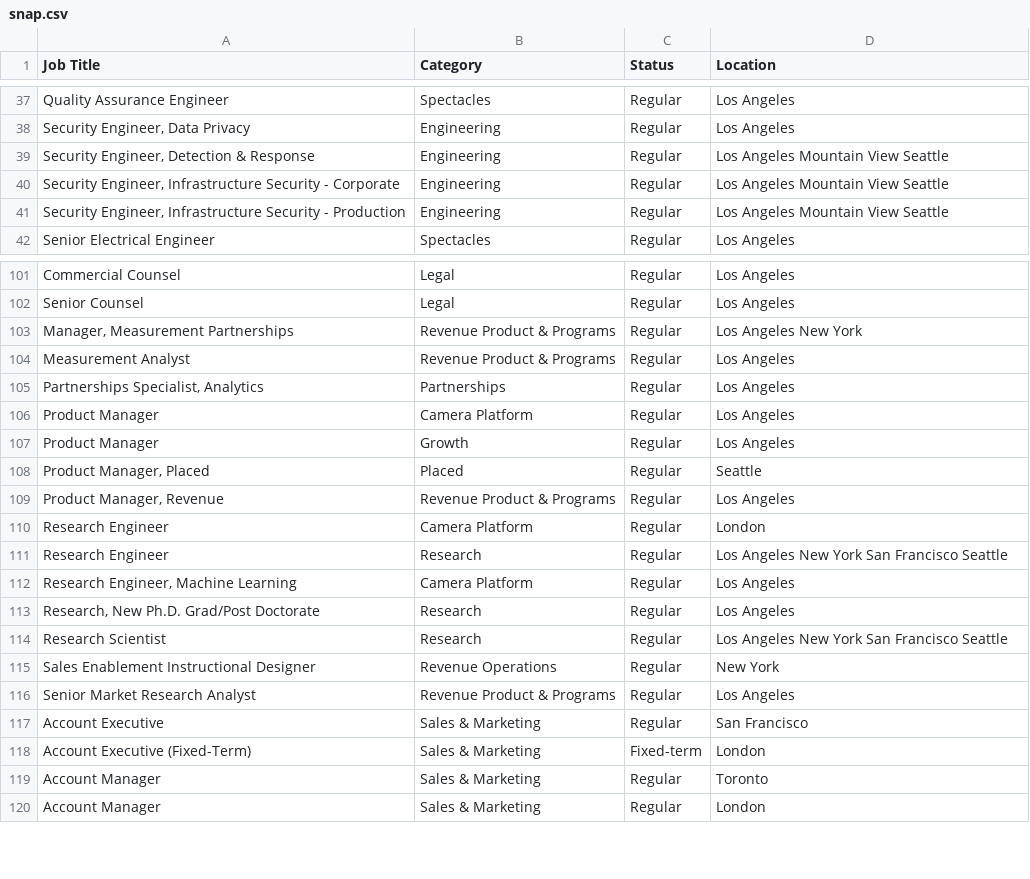
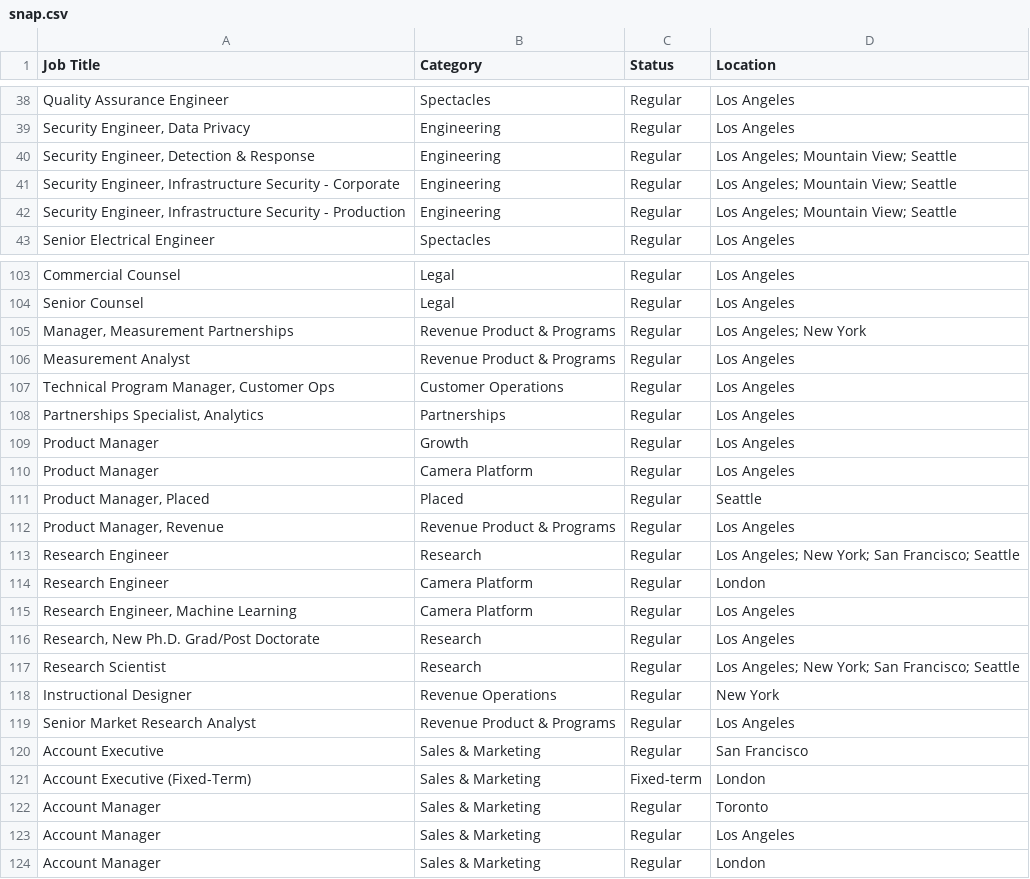
Before and after one commit to isidaruk/task, a CSV file: snap.csv, drawn as a sheet; only a part is shown, gaps mark what is left out; the diff covers the shown part only.

```diff
--- a/snap.csv
+++ b/snap.csv
@@ -38,5 +39,5 @@ Quality Assurance Engineer,Spectacles,Regular,Los Angeles
 "Security Engineer, Data Privacy",Engineering,Regular,Los Angeles
-"Security Engineer, Detection & Response",Engineering,Regular,Los Angeles Mountain View Seattle
-"Security Engineer, Infrastructure Security - Corporate",Engineering,Regular,Los Angeles Mountain View Seattle
-"Security Engineer, Infrastructure Security - Production",Engineering,Regular,Los Angeles Mountain View Seattle
+"Security Engineer, Detection & Response",Engineering,Regular,Los Angeles; Mountain View; Seattle
+"Security Engineer, Infrastructure Security - Corporate",Engineering,Regular,Los Angeles; Mountain View; Seattle
+"Security Engineer, Infrastructure Security - Production",Engineering,Regular,Los Angeles; Mountain View; Seattle
 Senior Electrical Engineer,Spectacles,Regular,Los Angeles
@@ -102,15 +104,16 @@ Commercial Counsel,Legal,Regular,Los Angeles
 Senior Counsel,Legal,Regular,Los Angeles
-"Manager, Measurement Partnerships",Revenue Product & Programs,Regular,Los Angeles New York
+"Manager, Measurement Partnerships",Revenue Product & Programs,Regular,Los Angeles; New York
 Measurement Analyst,Revenue Product & Programs,Regular,Los Angeles
+"Technical Program Manager, Customer Ops",Customer Operations,Regular,Los Angeles
 "Partnerships Specialist, Analytics",Partnerships,Regular,Los Angeles
+Product Manager,Growth,Regular,Los Angeles
 Product Manager,Camera Platform,Regular,Los Angeles
-Product Manager,Growth,Regular,Los Angeles
 "Product Manager, Placed",Placed,Regular,Seattle
 "Product Manager, Revenue",Revenue Product & Programs,Regular,Los Angeles
+Research Engineer,Research,Regular,Los Angeles; New York; San Francisco; Seattle
 Research Engineer,Camera Platform,Regular,London
-Research Engineer,Research,Regular,Los Angeles New York San Francisco Seattle
 "Research Engineer, Machine Learning",Camera Platform,Regular,Los Angeles
 "Research, New Ph.D. Grad/Post Doctorate",Research,Regular,Los Angeles
-Research Scientist,Research,Regular,Los Angeles New York San Francisco Seattle
-Sales Enablement Instructional Designer,Revenue Operations,Regular,New York
+Research Scientist,Research,Regular,Los Angeles; New York; San Francisco; Seattle
+Instructional Designer,Revenue Operations,Regular,New York
 Senior Market Research Analyst,Revenue Product & Programs,Regular,Los Angeles
@@ -119,2 +122,3 @@ Account Executive (Fixed-Term),Sales & Marketing,Fixed-term,London
 Account Manager,Sales & Marketing,Regular,Toronto
+Account Manager,Sales & Marketing,Regular,Los Angeles
 Account Manager,Sales & Marketing,Regular,London
```
Also changed, not shown: 8 added rows, 6 removed rows, 9 moved rows and 12 edited cells elsewhere in this file.
